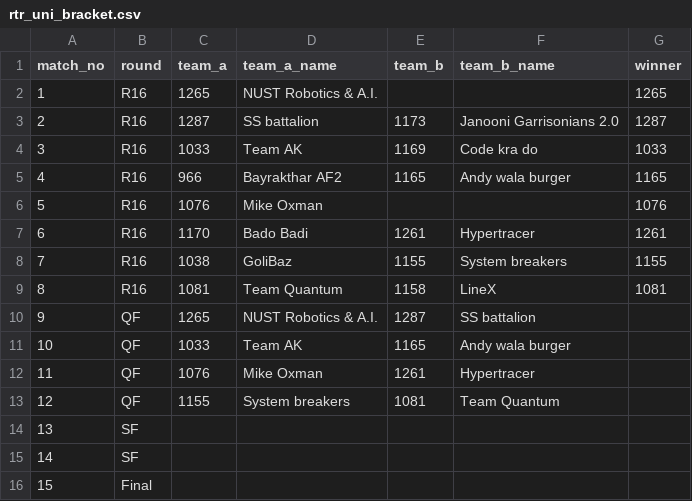
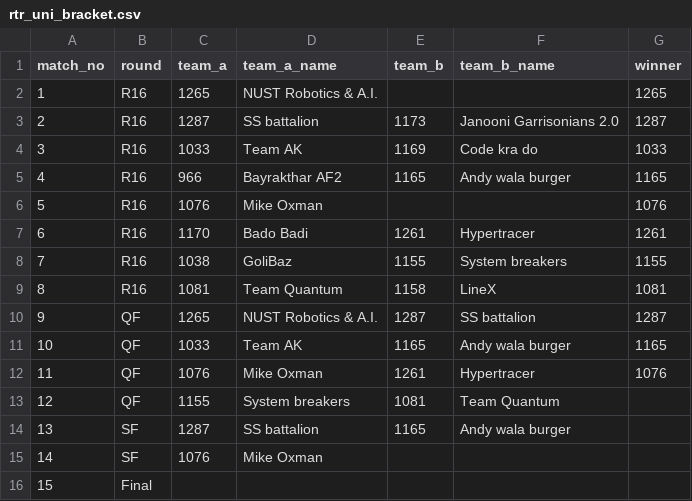
Before and after one commit to ceme-dmts/nerc26, a CSV file: results/rtr_uni_bracket.csv, drawn as a sheet.

```diff
--- a/results/rtr_uni_bracket.csv
+++ b/results/rtr_uni_bracket.csv
@@ -9,8 +9,8 @@ match_no,round,team_a,team_a_name,team_b,team_b_name,winner
 8,R16,1081,Team Quantum,1158,LineX,1081
-9,QF,1265,NUST Robotics & A.I.,1287,SS battalion,
-10,QF,1033,Team AK,1165,Andy wala burger,
-11,QF,1076,Mike Oxman,1261,Hypertracer,
+9,QF,1265,NUST Robotics & A.I.,1287,SS battalion,1287
+10,QF,1033,Team AK,1165,Andy wala burger,1165
+11,QF,1076,Mike Oxman,1261,Hypertracer,1076
 12,QF,1155,System breakers,1081,Team Quantum,
-13,SF,,,,,
-14,SF,,,,,
+13,SF,1287,SS battalion,1165,Andy wala burger,
+14,SF,1076,Mike Oxman,,,
 15,Final,,,,,
```
Also changed, not shown: results/rtr_school_bracket.csv, 3 other files.
